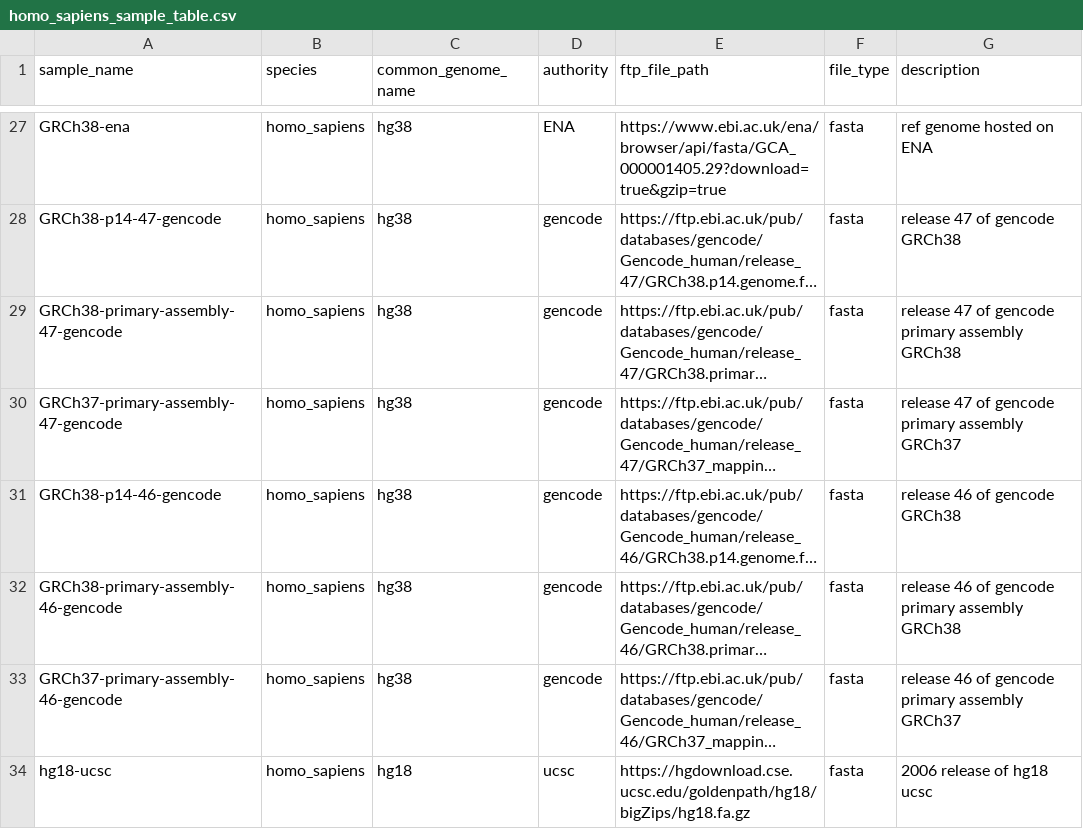
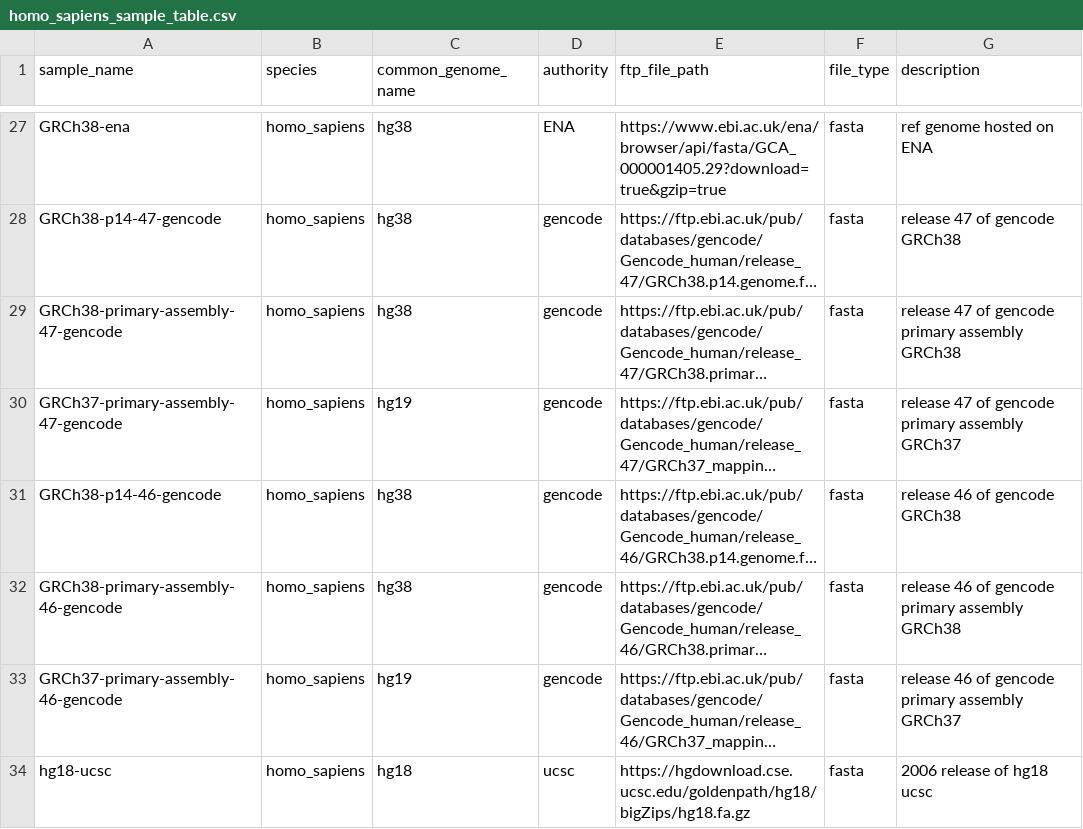
Before and after one commit to refgenie/refgenomes.databio.org, a CSV file: scripts/brickyard_download/metadata/homo_sapiens_sample_table.csv, drawn as a sheet; only a part is shown, gaps mark what is left out; long unchanged cells end in …; the diff names each change by its address in the sheet, - before the commit and + after, or states it on an @@ line.

Commit message:
use species as top level for file hierarchy, fix hg19s

```diff
--- a/scripts/brickyard_download/metadata/homo_sapiens_sample_table.csv
+++ b/scripts/brickyard_download/metadata/homo_sapiens_sample_table.csv
-C30 (common_genome_name): hg38
+C30 (common_genome_name): hg19
-C33 (common_genome_name): hg38
+C33 (common_genome_name): hg19
```
Also changed, not shown: 1 other file.
